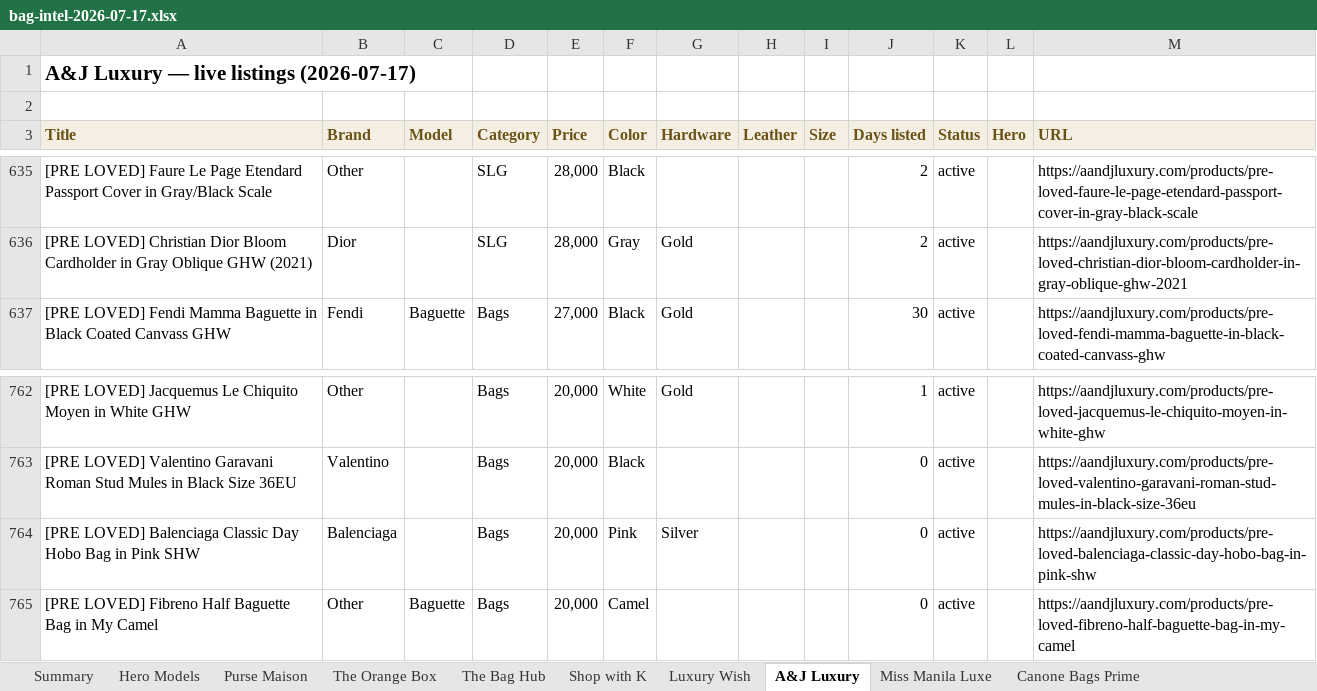
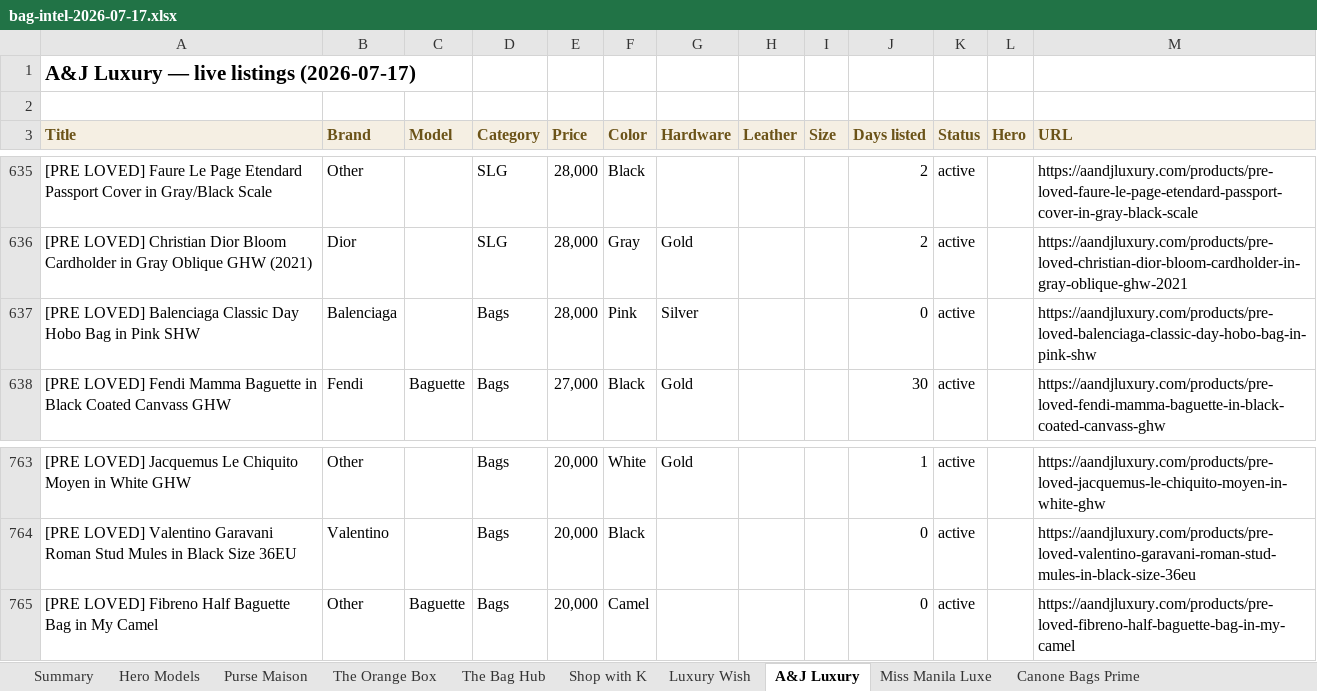
Before and after one commit to rbbincal-cpu/bag-intel, an Excel workbook: exports/bag-intel-2026-07-17.xlsx, sheet A&J Luxury, drawn as a sheet; only a part is shown, gaps mark what is left out; values as stored, in another font and other column widths than the file's, no borders; removed rows and columns are numbered as before the commit, all else as after; the diff names each change by its address in the sheet, - before the commit and + after, or states it on an @@ line.

```diff
--- a/exports/bag-intel-2026-07-17.xlsx (sheet A&J Luxury)
+++ b/exports/bag-intel-2026-07-17.xlsx (sheet A&J Luxury)
+row 637: [PRE LOVED] Balenciaga Classic Day Hobo Bag in Pink SHW | Balenciaga |  | Bags | 28,000 | Pink | Silver |  |  | 0 | active |  | https://aandjluxury.com/products/pre-loved-balenciaga-classic-day-hobo-bag-in-pink-shw
-row 764: [PRE LOVED] Balenciaga Classic Day Hobo Bag in Pink SHW | Balenciaga |  | Bags | 20,000 | Pink | Silver |  |  | 0 | active |  | https://aandjluxury.com/products/pre-loved-balenciaga-classic-day-hobo-bag-in-pink-shw
```
Also changed, not shown: sheet Purse Maison, sheet Summary, 2 other files.
